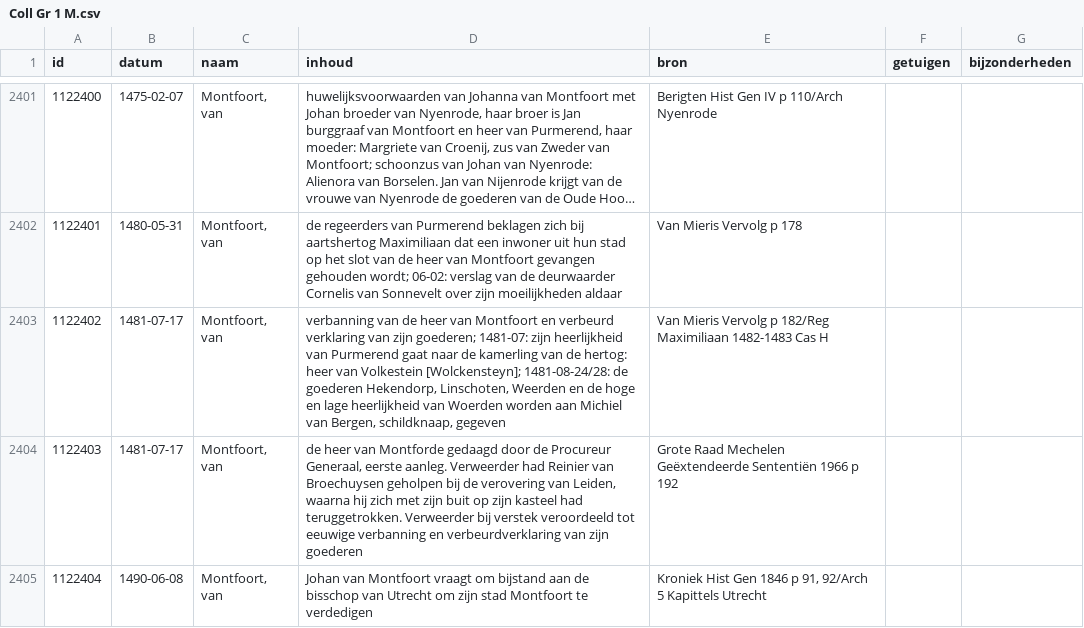
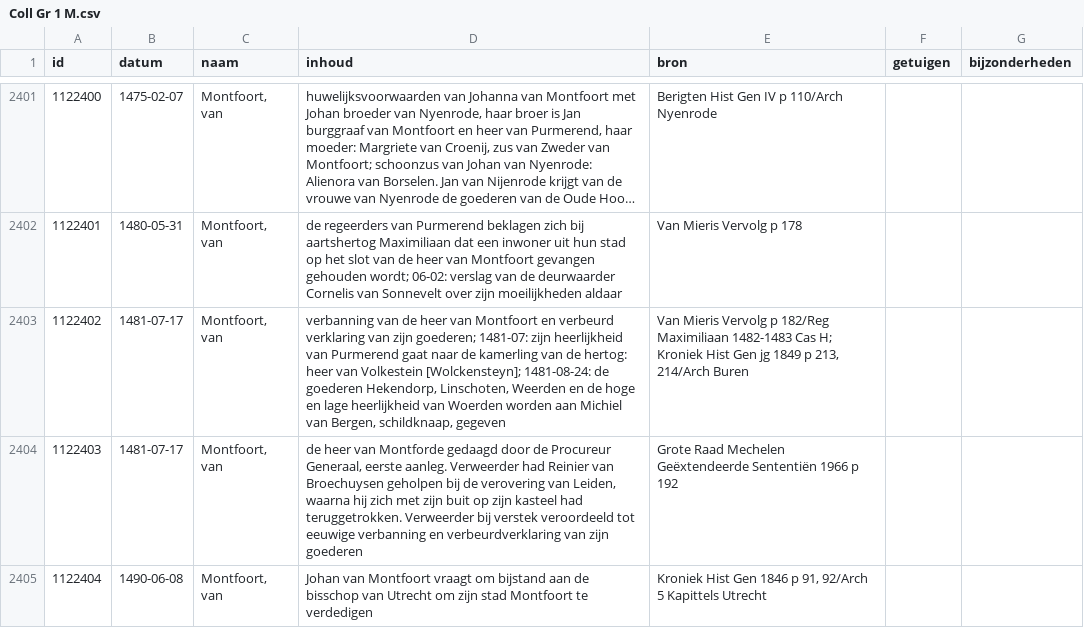
Before and after one commit to collectiegroesbeek/collectiegroesbeek-data, a CSV file: Coll Gr 1 M.csv, drawn as a sheet; only a part is shown, gaps mark what is left out; long unchanged cells end in ….

```diff
--- a/Coll Gr 1 M.csv
+++ b/Coll Gr 1 M.csv
@@ -2402,3 +2402,3 @@ id,datum,naam,inhoud,bron,getuigen,bijzonderheden,,,,,,
 1122401,1480-05-31,"Montfoort, van",de regeerders van Purmerend beklagen zich bij aartshertog Maximiliaan dat een inwoner uit hun stad op het slot van de heer van Montfoort gevangen gehouden wordt; 06-02: verslag van de deurwaarder Cornelis van Sonnevelt over zijn moeilijkheden aldaar,Van Mieris Vervolg p 178,,,,,,,,
-1122402,1481-07-17,"Montfoort, van","verbanning van de heer van Montfoort en verbeurd verklaring van zijn goederen; 1481-07: zijn heerlijkheid van Purmerend gaat naar de kamerling van de hertog: heer van Volkestein [Wolckensteyn]; 1481-08-24/28: de goederen Hekendorp, Linschoten, Weerden en de hoge en lage heerlijkheid van Woerden worden aan Michiel van Bergen, schildknaap, gegeven",Van Mieris Vervolg p 182/Reg Maximiliaan 1482-1483 Cas H,,,,,,,,
+1122402,1481-07-17,"Montfoort, van","verbanning van de heer van Montfoort en verbeurd verklaring van zijn goederen; 1481-07: zijn heerlijkheid van Purmerend gaat naar de kamerling van de hertog: heer van Volkestein [Wolckensteyn]; 1481-08-24: de goederen Hekendorp, Linschoten, Weerden en de hoge en lage heerlijkheid van Woerden worden aan Michiel van Bergen, schildknaap, gegeven","Van Mieris Vervolg p 182/Reg Maximiliaan 1482-1483 Cas H; Kroniek Hist Gen jg 1849 p 213, 214/Arch Buren",,,,,,,,
 1122403,1481-07-17,"Montfoort, van","de heer van Montforde gedaagd door de Procureur Generaal, eerste aanleg. Verweerder had Reinier van Broechuysen geholpen bij de verovering van Leiden, waarna hij zich met zijn buit op zijn kasteel had teruggetrokken. Verweerder bij verstek veroordeeld tot eeuwige verbanning en verbeurdverklaring van zijn goederen",Grote Raad Mechelen Geëxtendeerde Sententiën 1966 p 192,,,,,,,,
```
Also changed, not shown: Coll Gr 1 E.csv, Coll Gr 1 F G.csv, 15 other files.
